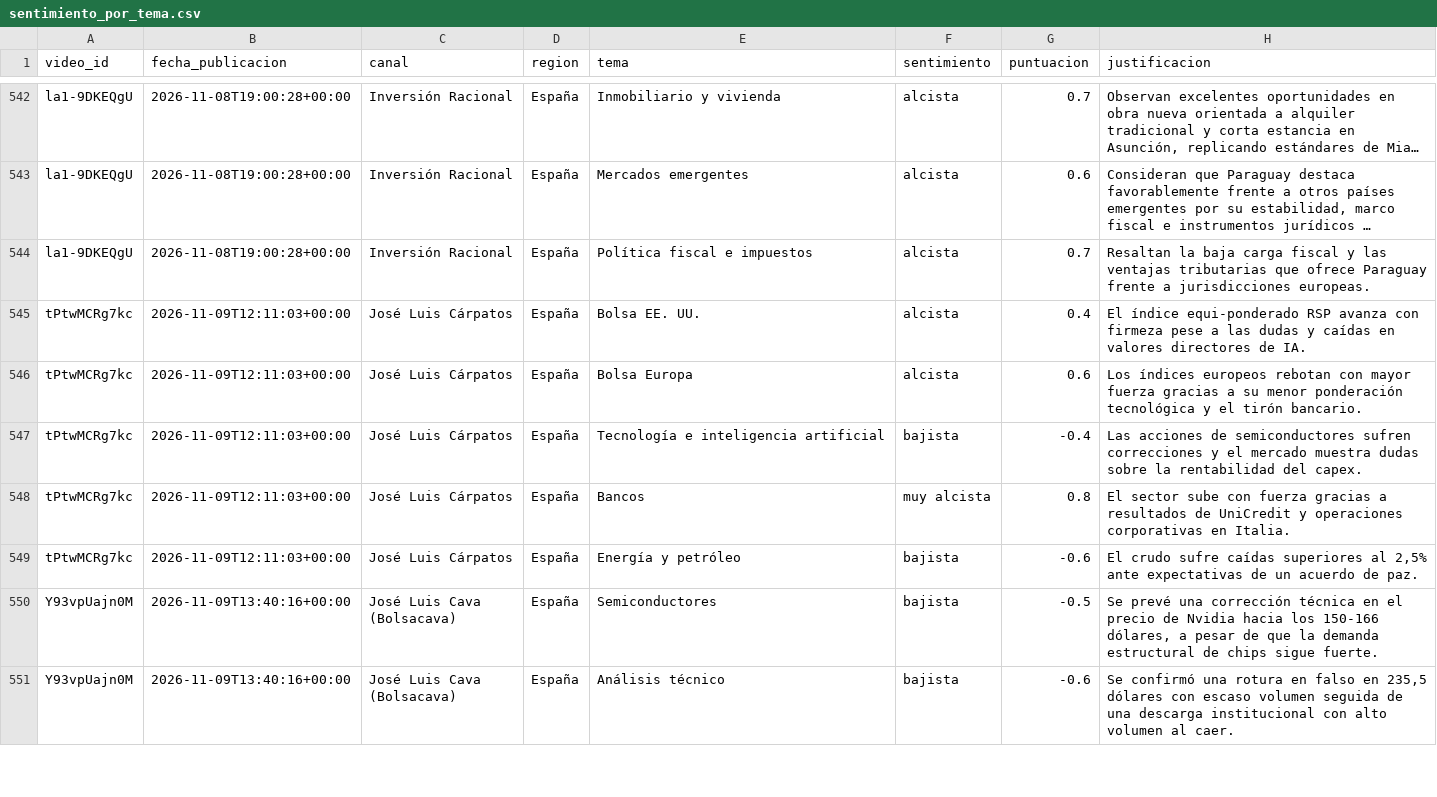
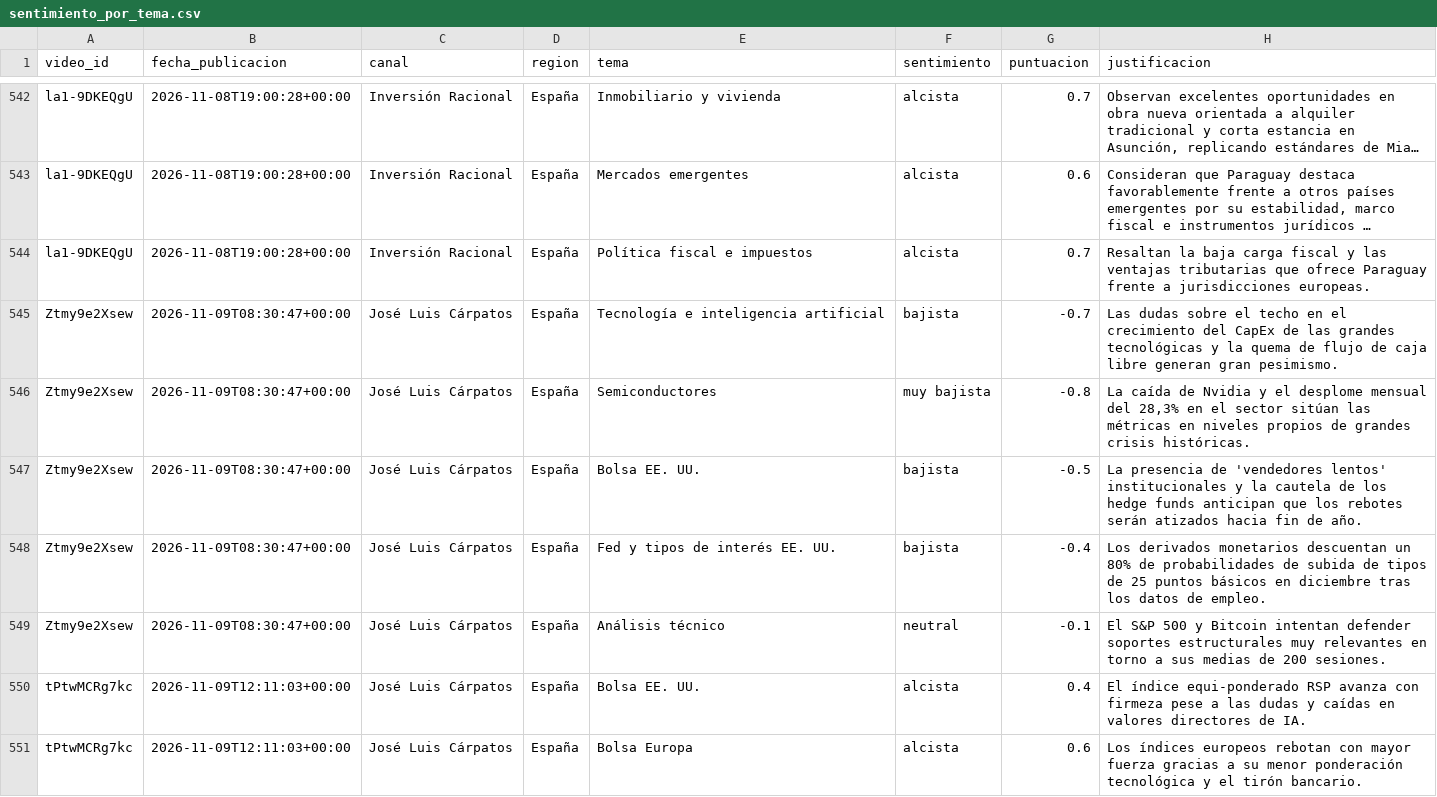
Before and after one commit to jmtroyano/resumenes-youtube, a CSV file: data/sentimiento_por_tema.csv, drawn as a sheet; only a part is shown, gaps mark what is left out; the shorter side is filled out with more unchanged rows; long unchanged cells end in …; the diff names each change by its address in the sheet, - before the commit and + after, or states it on an @@ line.

```diff
--- a/data/sentimiento_por_tema.csv
+++ b/data/sentimiento_por_tema.csv
+row 545: Ztmy9e2Xsew | 2026-11-09T08:30:47+00:00 | José Luis Cárpatos | España | Tecnología e inteligencia artificial | bajista | -0.7 | Las dudas sobre el techo en el crecimiento del CapEx de las grandes tecnológicas y la quema de flujo de caja libre generan gran pesimismo.
+row 546: Ztmy9e2Xsew | 2026-11-09T08:30:47+00:00 | José Luis Cárpatos | España | Semiconductores | muy bajista | -0.8 | La caída de Nvidia y el desplome mensual del 28,3% en el sector sitúan las métricas en niveles propios de grandes crisis históricas.
+row 547: Ztmy9e2Xsew | 2026-11-09T08:30:47+00:00 | José Luis Cárpatos | España | Bolsa EE. UU. | bajista | -0.5 | La presencia de 'vendedores lentos' institucionales y la cautela de los hedge funds anticipan que los rebotes serán atizados hacia fin de año.
+row 548: Ztmy9e2Xsew | 2026-11-09T08:30:47+00:00 | José Luis Cárpatos | España | Fed y tipos de interés EE. UU. | bajista | -0.4 | Los derivados monetarios descuentan un 80% de probabilidades de subida de tipos de 25 puntos básicos en diciembre tras los datos de empleo.
+row 549: Ztmy9e2Xsew | 2026-11-09T08:30:47+00:00 | José Luis Cárpatos | España | Análisis técnico | neutral | -0.1 | El S&P 500 y Bitcoin intentan defender soportes estructurales muy relevantes en torno a sus medias de 200 sesiones.
```
Also changed, not shown: data/resumenes.csv, 2 other files.
